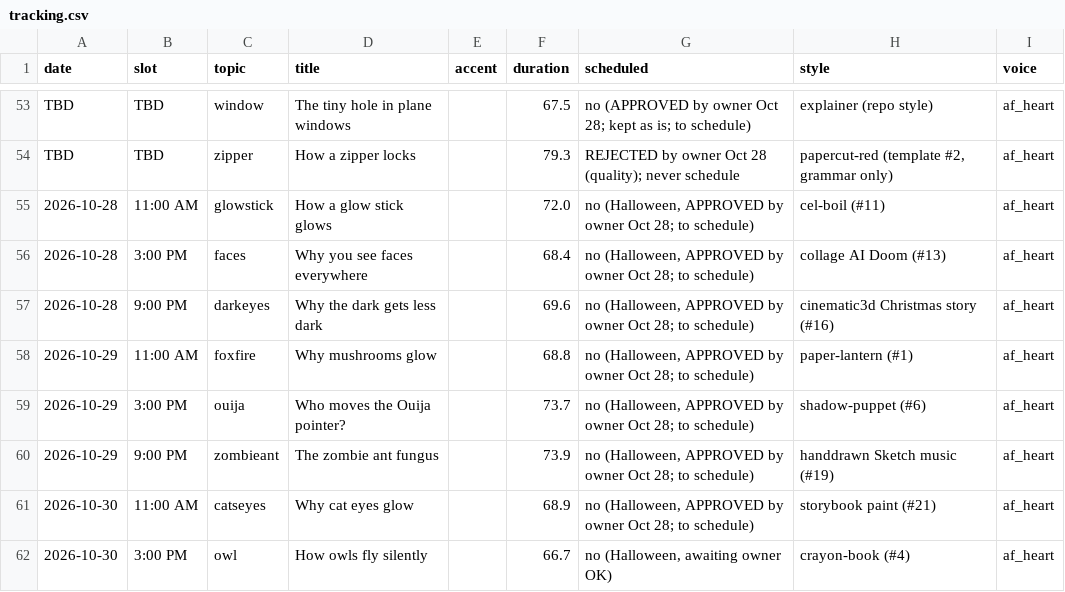
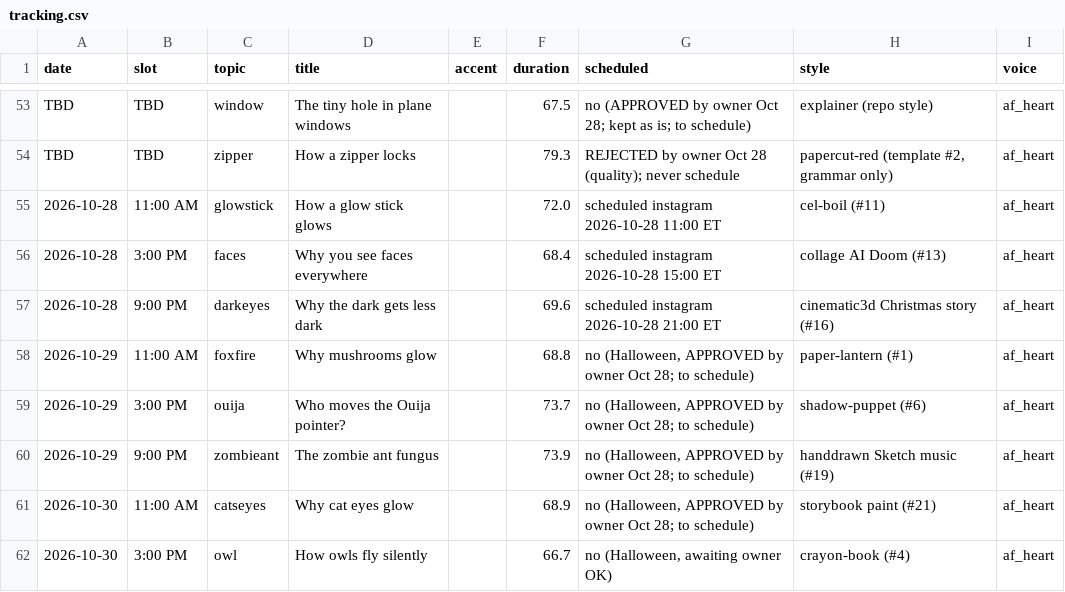
Before and after one commit to jiewei190-arch/reel-render, a CSV file: handoff/tracking.csv, drawn as a sheet; only a part is shown, gaps mark what is left out.

```diff
--- a/handoff/tracking.csv
+++ b/handoff/tracking.csv
@@ -54,5 +54,5 @@ TBD,TBD,window,The tiny hole in plane windows,,67.5,no (APPROVED by owner Oct 28
 TBD,TBD,zipper,How a zipper locks,,79.3,REJECTED by owner Oct 28 (quality); never schedule,"papercut-red (template #2, grammar only)",af_heart
-2026-10-28,11:00 AM,glowstick,How a glow stick glows,,72.0,"no (Halloween, APPROVED by owner Oct 28; to schedule)",cel-boil (#11),af_heart
-2026-10-28,3:00 PM,faces,Why you see faces everywhere,,68.4,"no (Halloween, APPROVED by owner Oct 28; to schedule)",collage AI Doom (#13),af_heart
-2026-10-28,9:00 PM,darkeyes,Why the dark gets less dark,,69.6,"no (Halloween, APPROVED by owner Oct 28; to schedule)",cinematic3d Christmas story (#16),af_heart
+2026-10-28,11:00 AM,glowstick,How a glow stick glows,,72.0,scheduled instagram 2026-10-28 11:00 ET,cel-boil (#11),af_heart
+2026-10-28,3:00 PM,faces,Why you see faces everywhere,,68.4,scheduled instagram 2026-10-28 15:00 ET,collage AI Doom (#13),af_heart
+2026-10-28,9:00 PM,darkeyes,Why the dark gets less dark,,69.6,scheduled instagram 2026-10-28 21:00 ET,cinematic3d Christmas story (#16),af_heart
 2026-10-29,11:00 AM,foxfire,Why mushrooms glow,,68.8,"no (Halloween, APPROVED by owner Oct 28; to schedule)",paper-lantern (#1),af_heart
```
Also changed, not shown: handoff/schedule_plan.csv, 2 other files.
